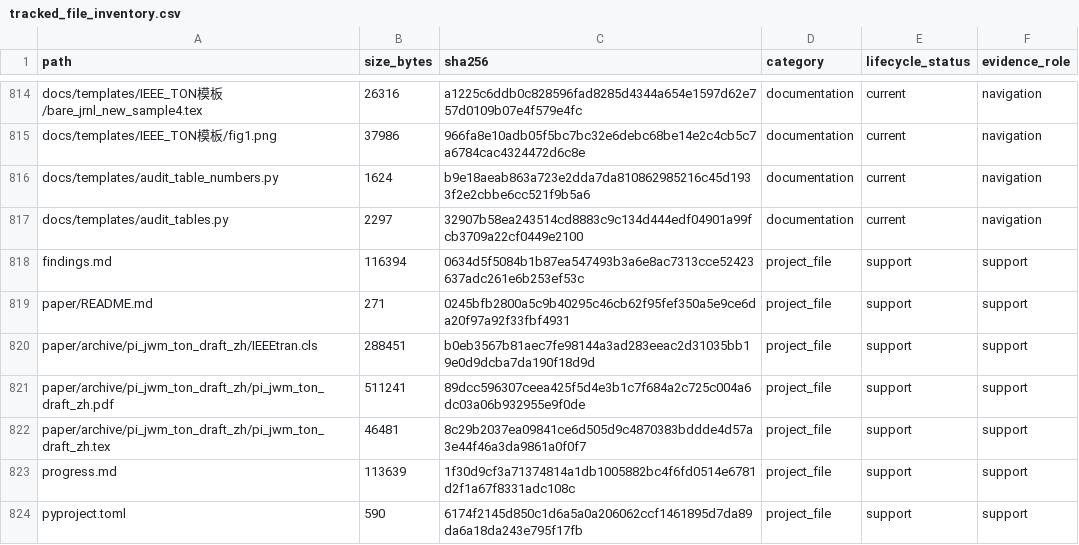
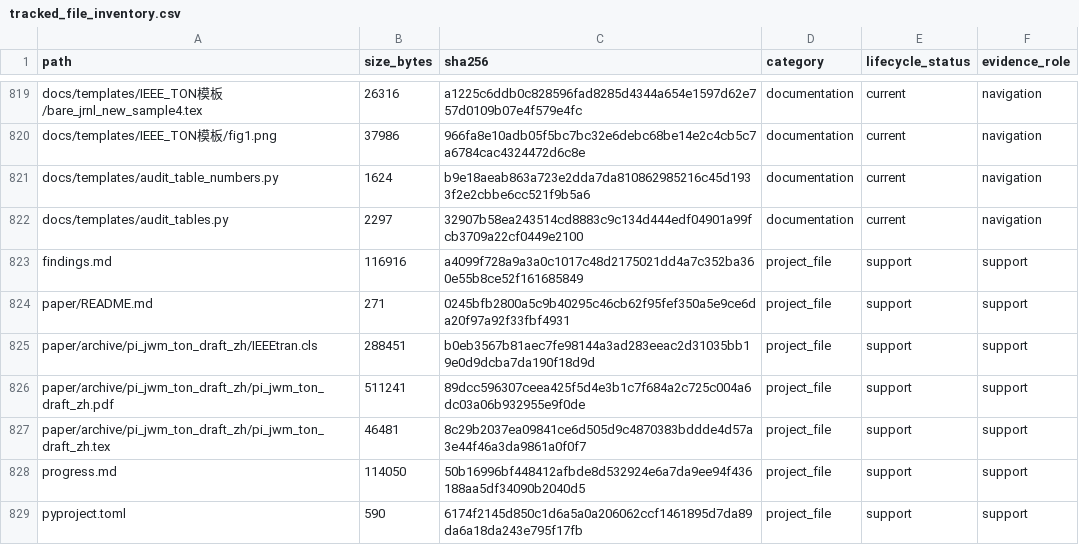
Before and after one commit to yys806/network-state-world-model, a CSV file: docs/registries/generated/tracked_file_inventory.csv, drawn as a sheet; only a part is shown, gaps mark what is left out; the diff covers the shown part only.

```diff
--- a/docs/registries/generated/tracked_file_inventory.csv
+++ b/docs/registries/generated/tracked_file_inventory.csv
@@ -817,3 +822,3 @@ docs/templates/audit_table_numbers.py,1624,b9e18aeab863a723e2dda7da810862985216c
 docs/templates/audit_tables.py,2297,32907b58ea243514cd8883c9c134d444edf04901a99fcb3709a22cf0449e2100,documentation,current,navigation
-findings.md,116394,0634d5f5084b1b87ea547493b3a6e8ac7313cce52423637adc261e6b253ef53c,project_file,support,support
+findings.md,116916,a4099f728a9a3a0c1017c48d2175021dd4a7c352ba360e55b8ce52f161685849,project_file,support,support
 paper/README.md,271,0245bfb2800a5c9b40295c46cb62f95fef350a5e9ce6da20f97a92f33fbf4931,project_file,support,support
@@ -822,3 +827,3 @@ paper/archive/pi_jwm_ton_draft_zh/pi_jwm_ton_draft_zh.pdf,511241,89dcc596307ceea
 paper/archive/pi_jwm_ton_draft_zh/pi_jwm_ton_draft_zh.tex,46481,8c29b2037ea09841ce6d505d9c4870383bddde4d57a3e44f46a3da9861a0f0f7,project_file,support,support
-progress.md,113639,1f30d9cf3a71374814a1db1005882bc4f6fd0514e6781d2f1a67f8331adc108c,project_file,support,support
+progress.md,114050,50b16996bf448412afbde8d532924e6a7da9ee94f436188aa5df34090b2040d5,project_file,support,support
 pyproject.toml,590,6174f2145d850c1d6a5a0a206062ccf1461895d7da89da6a18da243e795f17fb,project_file,support,support
```
Also changed, not shown: 5 added rows and 24 edited cells elsewhere in this file, docs/registries/generated/artifact_catalog.csv, 23 other files.
